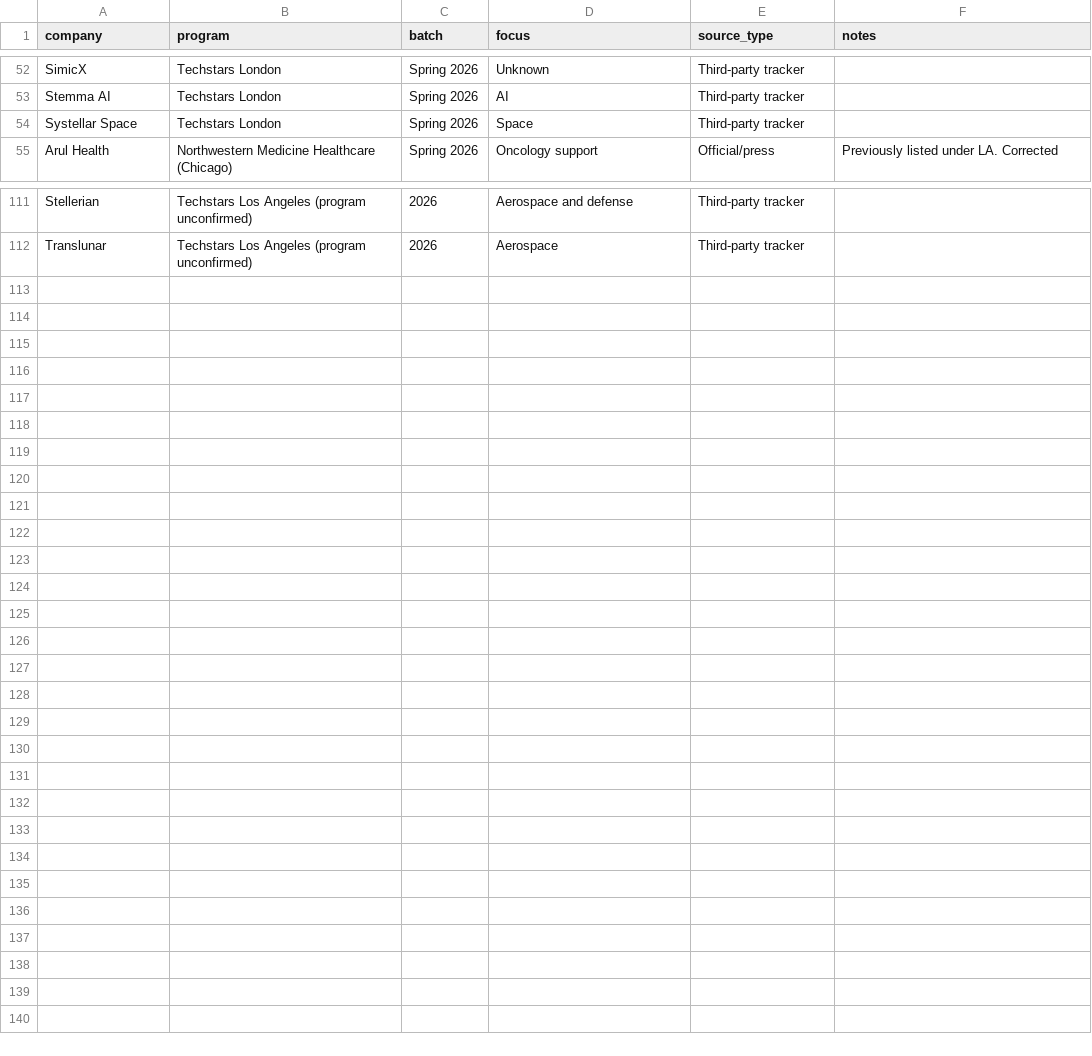
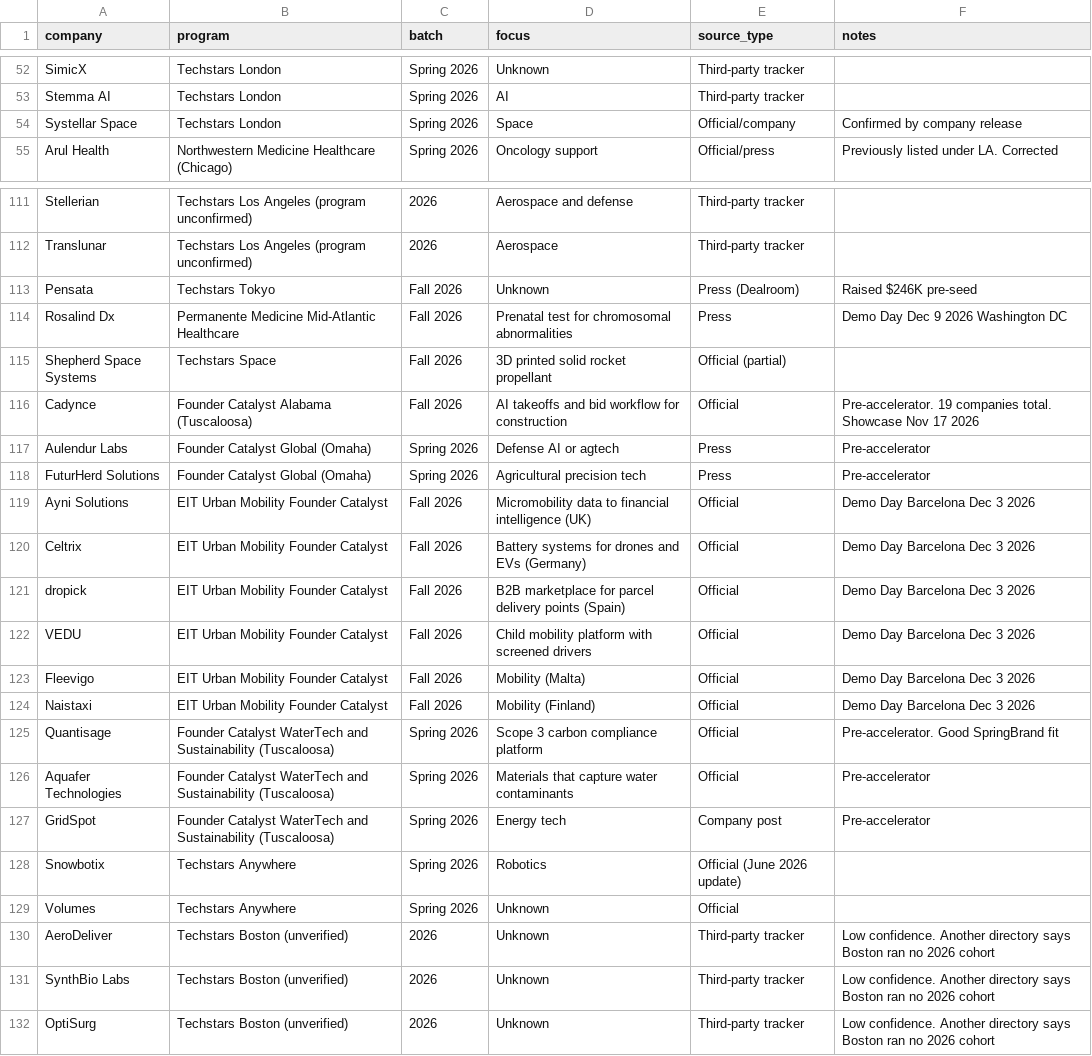
Before and after one commit to arsh5ra/SpringBrand-Email-System, a CSV file: data/techstars-2026-companies.csv, drawn as a sheet; only a part is shown, gaps mark what is left out; the diff covers the shown part only.

```diff
--- a/data/techstars-2026-companies.csv
+++ b/data/techstars-2026-companies.csv
@@ -53,3 +53,3 @@ SimicX,Techstars London,Spring 2026,Unknown,Third-party tracker,
 Stemma AI,Techstars London,Spring 2026,AI,Third-party tracker,
-Systellar Space,Techstars London,Spring 2026,Space,Third-party tracker,
+Systellar Space,Techstars London,Spring 2026,Space,Official/company,Confirmed by company release
 Arul Health,Northwestern Medicine Healthcare (Chicago),Spring 2026,Oncology support,Official/press,Previously listed under LA. Corrected
@@ -112 +112,21 @@ Stellerian,Techstars Los Angeles (program unconfirmed),2026,Aerospace and defens
 Translunar,Techstars Los Angeles (program unconfirmed),2026,Aerospace,Third-party tracker,
+Pensata,Techstars Tokyo,Fall 2026,Unknown,Press (Dealroom),Raised $246K pre-seed
+Rosalind Dx,Permanente Medicine Mid-Atlantic Healthcare,Fall 2026,Prenatal test for chromosomal abnormalities,Press,Demo Day Dec 9 2026 Washington DC
+Shepherd Space Systems,Techstars Space,Fall 2026,3D printed solid rocket propellant,Official (partial),
+Cadynce,Founder Catalyst Alabama (Tuscaloosa),Fall 2026,AI takeoffs and bid workflow for construction,Official,Pre-accelerator. 19 companies total. Showcase Nov 17 2026
+Aulendur Labs,Founder Catalyst Global (Omaha),Spring 2026,Defense AI or agtech,Press,Pre-accelerator
+FuturHerd Solutions,Founder Catalyst Global (Omaha),Spring 2026,Agricultural precision tech,Press,Pre-accelerator
+Ayni Solutions,EIT Urban Mobility Founder Catalyst,Fall 2026,Micromobility data to financial intelligence (UK),Official,Demo Day Barcelona Dec 3 2026
+Celtrix,EIT Urban Mobility Founder Catalyst,Fall 2026,Battery systems for drones and EVs (Germany),Official,Demo Day Barcelona Dec 3 2026
+dropick,EIT Urban Mobility Founder Catalyst,Fall 2026,B2B marketplace for parcel delivery points (Spain),Official,Demo Day Barcelona Dec 3 2026
+VEDU,EIT Urban Mobility Founder Catalyst,Fall 2026,Child mobility platform with screened drivers,Official,Demo Day Barcelona Dec 3 2026
+Fleevigo,EIT Urban Mobility Founder Catalyst,Fall 2026,Mobility (Malta),Official,Demo Day Barcelona Dec 3 2026
+Naistaxi,EIT Urban Mobility Founder Catalyst,Fall 2026,Mobility (Finland),Official,Demo Day Barcelona Dec 3 2026
+Quantisage,Founder Catalyst WaterTech and Sustainability (Tuscaloosa),Spring 2026,Scope 3 carbon compliance platform,Official,Pre-accelerator. Good SpringBrand fit
+Aquafer Technologies,Founder Catalyst WaterTech and Sustainability (Tuscaloosa),Spring 2026,Materials that capture water contaminants,Official,Pre-accelerator
+GridSpot,Founder Catalyst WaterTech and Sustainability (Tuscaloosa),Spring 2026,Energy tech,Company post,Pre-accelerator
+Snowbotix,Techstars Anywhere,Spring 2026,Robotics,Official (June 2026 update),
+Volumes,Techstars Anywhere,Spring 2026,Unknown,Official,
+AeroDeliver,Techstars Boston (unverified),2026,Unknown,Third-party tracker,Low confidence. Another directory says Boston ran no 2026 cohort
+SynthBio Labs,Techstars Boston (unverified),2026,Unknown,Third-party tracker,Low confidence. Another directory says Boston ran no 2026 cohort
+OptiSurg,Techstars Boston (unverified),2026,Unknown,Third-party tracker,Low confidence. Another directory says Boston ran no 2026 cohort
```
Also changed, not shown: 19 edited cells elsewhere in this file.
